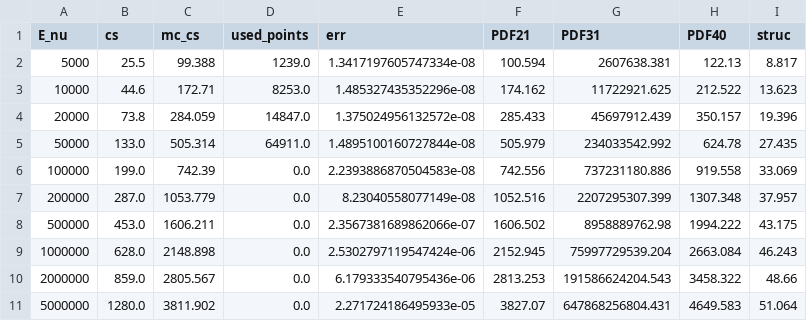
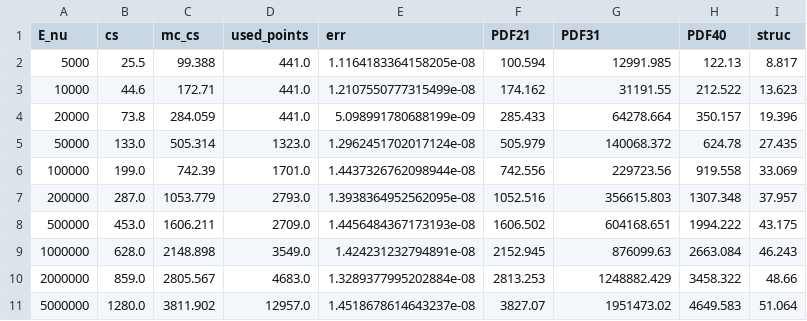
Before and after one commit to wouterprommel/thesis_nat, a CSV file: cs_3.csv, drawn as a sheet; only a part is shown; the diff covers the shown part only.

```diff
--- a/cs_3.csv
+++ b/cs_3.csv
@@ -1,11 +1,11 @@
 E_nu,cs,mc_cs,used_points,err,PDF21,PDF31,PDF40,struc
-5000,25.5,99.388,1239.0,1.3417197605747334e-08,100.594,2607638.381,122.13,8.817
-10000,44.6,172.71,8253.0,1.485327435352296e-08,174.162,11722921.625,212.522,13.623
-20000,73.8,284.059,14847.0,1.375024956132572e-08,285.433,45697912.439,350.157,19.396
-50000,133.0,505.314,64911.0,1.4895100160727844e-08,505.979,234033542.992,624.78,27.435
-100000,199.0,742.39,0.0,2.2393886870504583e-08,742.556,737231180.886,919.558,33.069
-200000,287.0,1053.779,0.0,8.23040558077149e-08,1052.516,2207295307.399,1307.348,37.957
-500000,453.0,1606.211,0.0,2.3567381689862066e-07,1606.502,8958889762.98,1994.222,43.175
-1000000,628.0,2148.898,0.0,2.5302797119547424e-06,2152.945,75997729539.204,2663.084,46.243
-2000000,859.0,2805.567,0.0,6.179333540795436e-06,2813.253,191586624204.543,3458.322,48.66
-5000000,1280.0,3811.902,0.0,2.271724186495933e-05,3827.07,647868256804.431,4649.583,51.064
+5000,25.5,99.388,441.0,1.1164183364158205e-08,100.594,12991.985,122.13,8.817
+10000,44.6,172.71,441.0,1.2107550777315499e-08,174.162,31191.55,212.522,13.623
+20000,73.8,284.059,441.0,5.098991780688199e-09,285.433,64278.664,350.157,19.396
+50000,133.0,505.314,1323.0,1.2962451702017124e-08,505.979,140068.372,624.78,27.435
+100000,199.0,742.39,1701.0,1.4437326762098944e-08,742.556,229723.56,919.558,33.069
+200000,287.0,1053.779,2793.0,1.3938364952562095e-08,1052.516,356615.803,1307.348,37.957
+500000,453.0,1606.211,2709.0,1.4456484367173193e-08,1606.502,604168.651,1994.222,43.175
+1000000,628.0,2148.898,3549.0,1.424231232794891e-08,2152.945,876099.63,2663.084,46.243
+2000000,859.0,2805.567,4683.0,1.3289377995202884e-08,2813.253,1248882.429,3458.322,48.66
+5000000,1280.0,3811.902,12957.0,1.4518678614643237e-08,3827.07,1951473.02,4649.583,51.064
```
Also changed, not shown: 27 edited cells elsewhere in this file, 2 other files.
